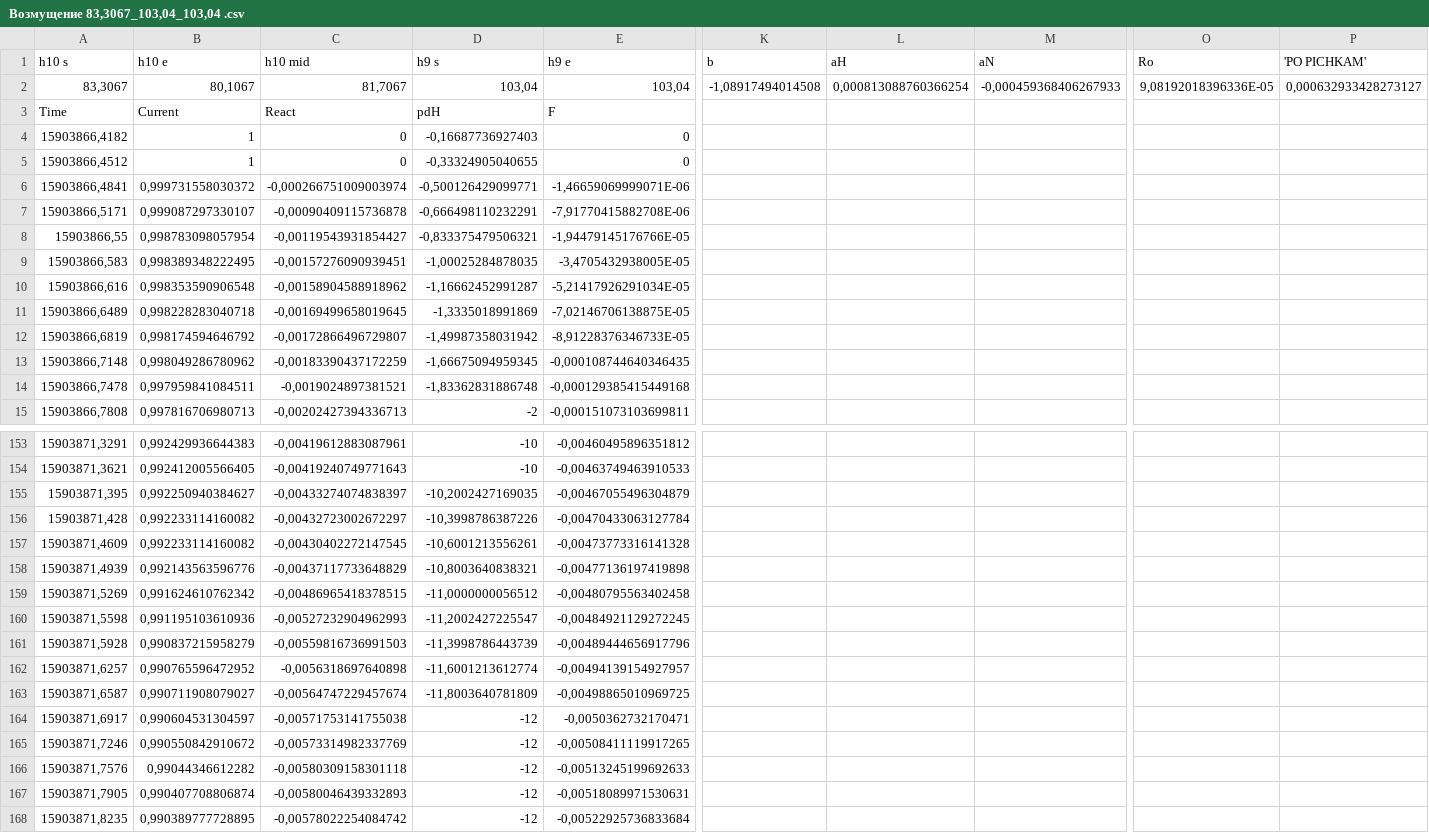
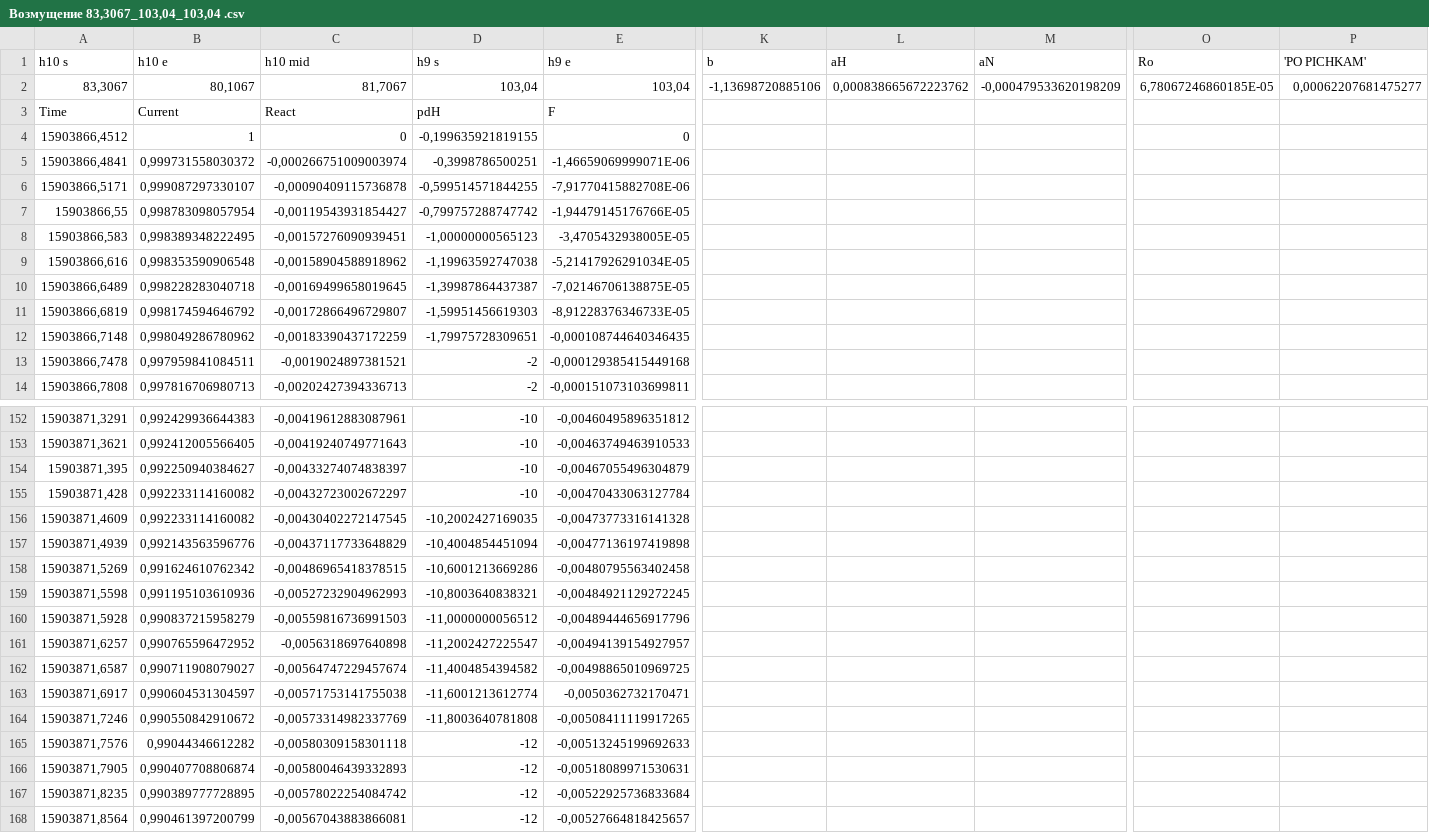
Before and after one commit to MMShatalin/Differ, a CSV file: SmallPertubation/SmallPertubation/SmallPertubation/bin/Debug/Возмущение 83,3067_103,04_103,04 .csv, drawn as a sheet; only a part is shown, gaps mark what is left out; the shorter side is filled out with more unchanged rows; removed rows and columns are numbered as before the commit, all else as after; rows hold the shown columns only; the diff covers the shown part only; the diff names each change by its address in the sheet, - before the commit and + after, or states it on an @@ line.

```diff
--- a/SmallPertubation/SmallPertubation/SmallPertubation/bin/Debug/Возмущение 83,3067_103,04_103,04 .csv
+++ b/SmallPertubation/SmallPertubation/SmallPertubation/bin/Debug/Возмущение 83,3067_103,04_103,04 .csv
-K2 (b): -1,08917494014508
+K2 (b): -1,13698720885106
-L2 (aH): 0,000813088760366254
+L2 (aH): 0,000838665672223762
-M2 (aN): -0,000459368406267933
+M2 (aN): -0,000479533620198209
-O2 (Ro): 9,08192018396336E-05
+O2 (Ro): 6,78067246860185E-05
-P2 ('PO PICHKAM'): 0,000632933428273127
+P2 ('PO PICHKAM'): 0,00062207681475277
-row 4: 15903866,4182 | 1 | 0 | -0,16687736927403 | 0
-D4 (h9 s): -0,33324905040655
+D4 (h9 s): -0,199635921819155
-D5 (h9 s): -0,500126429099771
+D5 (h9 s): -0,3998786500251
-D6 (h9 s): -0,666498110232291
+D6 (h9 s): -0,599514571844255
-D7 (h9 s): -0,833375479506321
+D7 (h9 s): -0,799757288747742
-D8 (h9 s): -1,00025284878035
+D8 (h9 s): -1,00000000565123
-D9 (h9 s): -1,16662452991287
+D9 (h9 s): -1,19963592747038
-D10 (h9 s): -1,3335018991869
+D10 (h9 s): -1,39987864437387
-D11 (h9 s): -1,49987358031942
+D11 (h9 s): -1,59951456619303
-D12 (h9 s): -1,66675094959345
+D12 (h9 s): -1,79975728309651
-D13 (h9 s): -1,83362831886748
+D13 (h9 s): -2
-D154 (h9 s): -10,2002427169035
+D154 (h9 s): -10
-D155 (h9 s): -10,3998786387226
+D155 (h9 s): -10
-D156 (h9 s): -10,6001213556261
+D156 (h9 s): -10,2002427169035
-D157 (h9 s): -10,8003640838321
+D157 (h9 s): -10,4004854451094
-D158 (h9 s): -11,0000000056512
+D158 (h9 s): -10,6001213669286
-D159 (h9 s): -11,2002427225547
+D159 (h9 s): -10,8003640838321
-D160 (h9 s): -11,3998786443739
+D160 (h9 s): -11,0000000056512
-D161 (h9 s): -11,6001213612774
+D161 (h9 s): -11,2002427225547
-D162 (h9 s): -11,8003640781809
+D162 (h9 s): -11,4004854394582
-D163 (h9 s): -12
+D163 (h9 s): -11,6001213612774
-D164 (h9 s): -12
+D164 (h9 s): -11,8003640781808
```
Also changed, not shown: 2 added rows and 36 edited cells elsewhere in this file, 11 other files.
